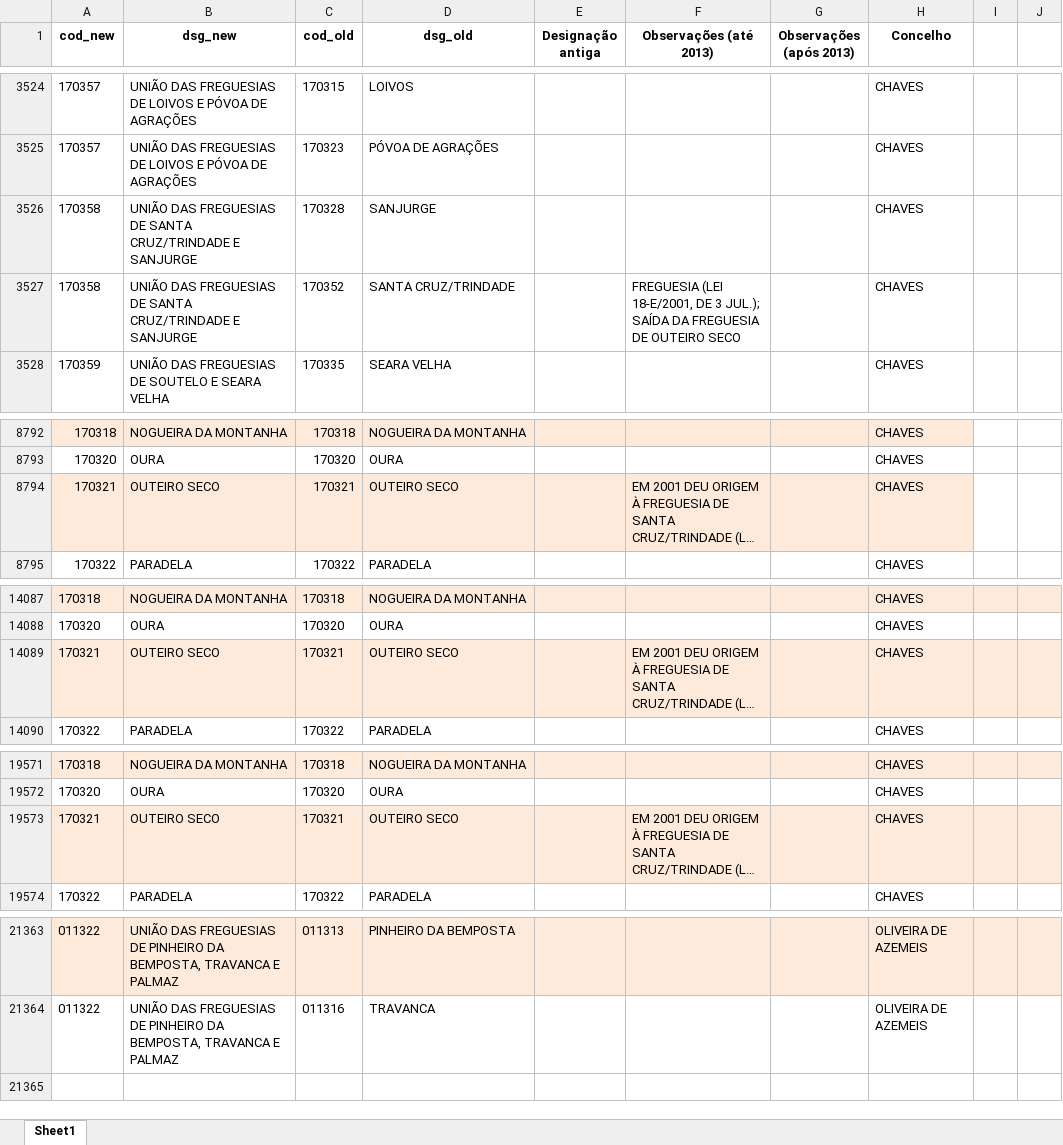
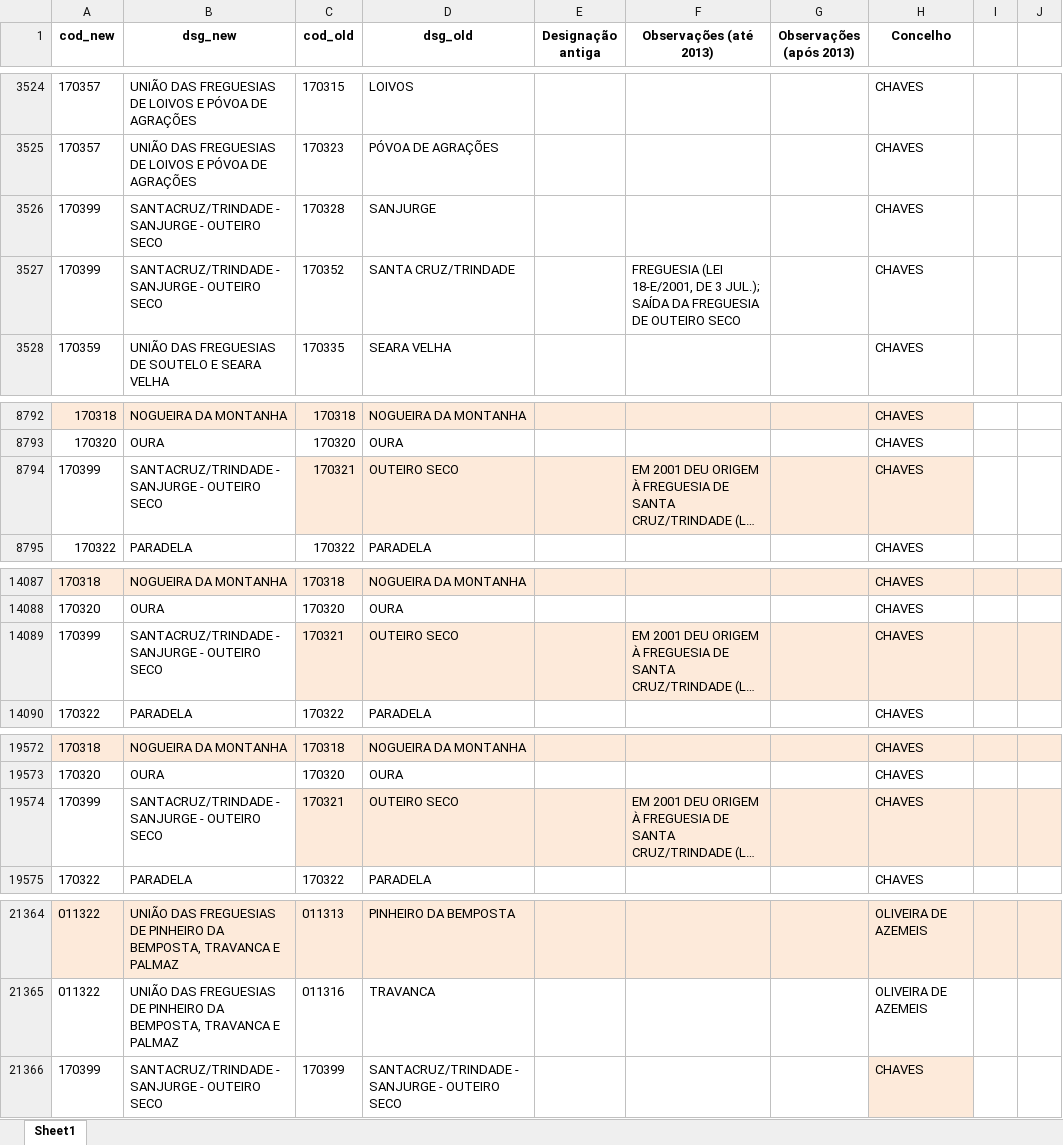
Before and after one commit to Whiskas123/ffms-abstencao, an Excel workbook: dados/corr/correspondencias.xlsx, sheet Sheet1, drawn as a sheet; only a part is shown, gaps mark what is left out; long unchanged cells end in …; values as stored, in another font and other column widths than the file's, no borders; addresses are those after the commit; the diff covers the shown part only; the diff names each change by its address in the sheet, - before the commit and + after, or states it on an @@ line.

```diff
--- a/dados/corr/correspondencias.xlsx (sheet Sheet1)
+++ b/dados/corr/correspondencias.xlsx (sheet Sheet1)
-A3526:A3527 (cod_new): 170358
+A3526:A3527 (cod_new): 170399
-B3526:B3527 (dsg_new): UNIÃO DAS FREGUESIAS DE SANTA CRUZ/TRINDADE E SANJURGE
+B3526:B3527 (dsg_new): SANTACRUZ/TRINDADE - SANJURGE - OUTEIRO SECO
-A8794 (cod_new): 170321
+A8794 (cod_new): 170399
-A8794:B8794 fill: #FDEADA
+A8794:B8794 fill: none
-B8794 (dsg_new): OUTEIRO SECO
+B8794 (dsg_new): SANTACRUZ/TRINDADE - SANJURGE - OUTEIRO SECO
-A14089 (cod_new): 170321
+A14089 (cod_new): 170399
-A14089:B14089 fill: #FDEADA
+A14089:B14089 fill: none
-B14089 (dsg_new): OUTEIRO SECO
+B14089 (dsg_new): SANTACRUZ/TRINDADE - SANJURGE - OUTEIRO SECO
-A19574 (cod_new): 170321
+A19574 (cod_new): 170399
-A19574:B19574 fill: #FDEADA
+A19574:B19574 fill: none
-B19574 (dsg_new): OUTEIRO SECO
+B19574 (dsg_new): SANTACRUZ/TRINDADE - SANJURGE - OUTEIRO SECO
+row 21366: 170399 | SANTACRUZ/TRINDADE - SANJURGE - OUTEIRO SECO | 170399 | SANTACRUZ/TRINDADE - SANJURGE - OUTEIRO SECO |  |  |  | CHAVES
```
Also changed, not shown: 2 added rows, 1 removed row, 20 edited cells and cell formats elsewhere in this sheet, dados/tipologias2014.xlsx, 16 other files.
